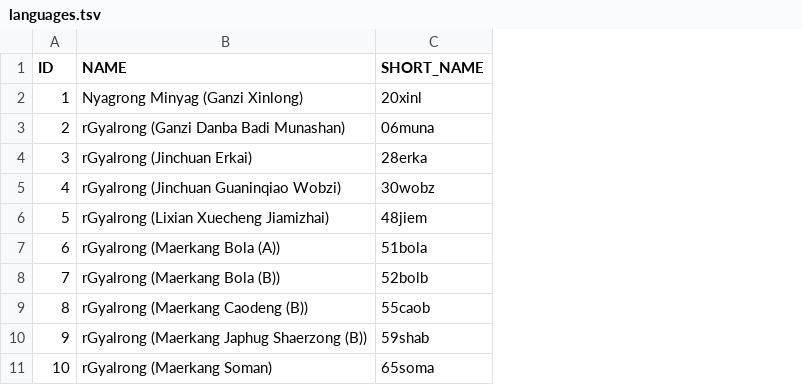
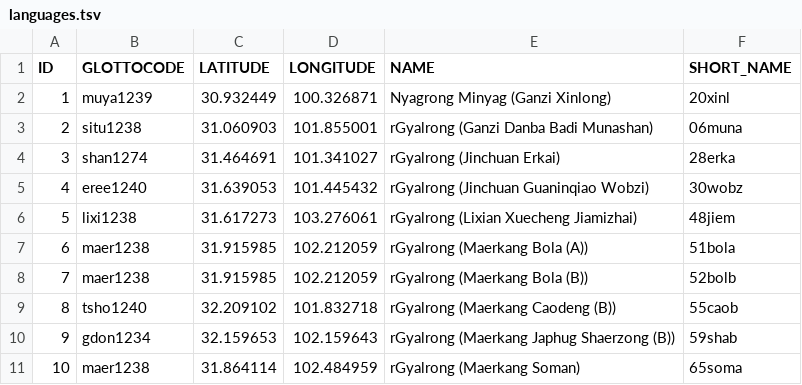
Before and after one commit to lexibank/naganorgyalrongic, a TSV file: etc/languages.tsv, drawn as a sheet; the diff names each change by its address in the sheet, - before the commit and + after, or states it on an @@ line.

Commit message:
Adding Glottocodes and Lat/Long

```diff
--- a/etc/languages.tsv
+++ b/etc/languages.tsv
+column B (GLOTTOCODE), rows 2-11: muya1239 | situ1238 | shan1274 | eree1240 | lixi1238 | maer1238 | maer1238 | tsho1240 | gdon1234 | maer1238
+column C (LATITUDE), rows 2-11: 30.932449 | 31.060903 | 31.464691 | 31.639053 | 31.617273 | 31.915985 | 31.915985 | 32.209102 | 32.159653 | 31.864114
+column D (LONGITUDE), rows 2-11: 100.326871 | 101.855001 | 101.341027 | 101.445432 | 103.276061 | 102.212059 | 102.212059 | 101.832718 | 102.159643 | 102.484959
```
